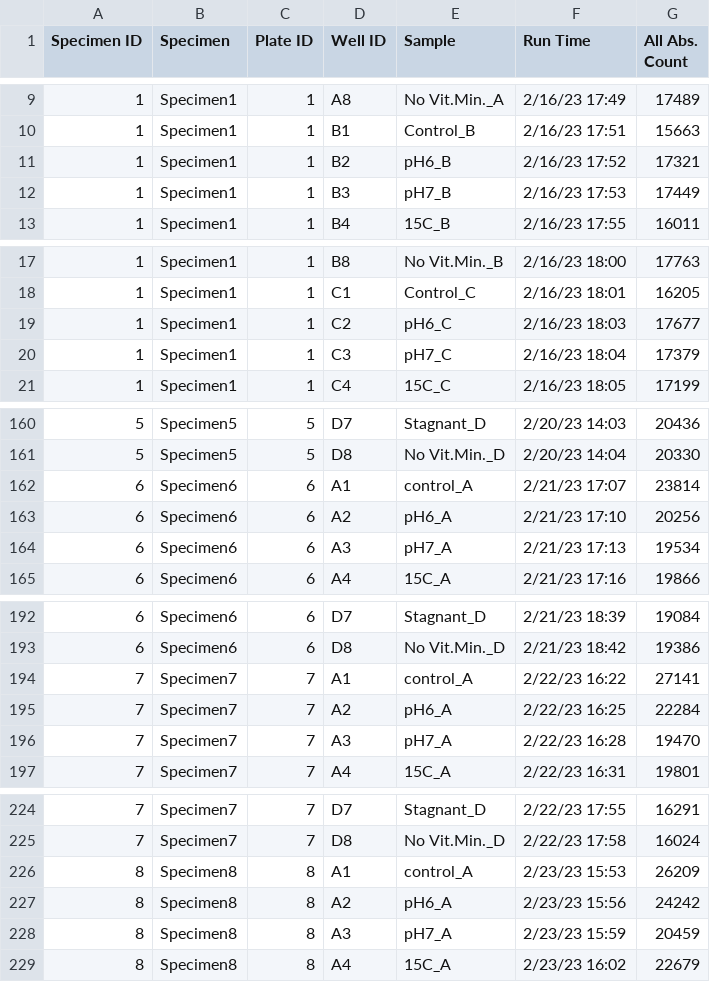
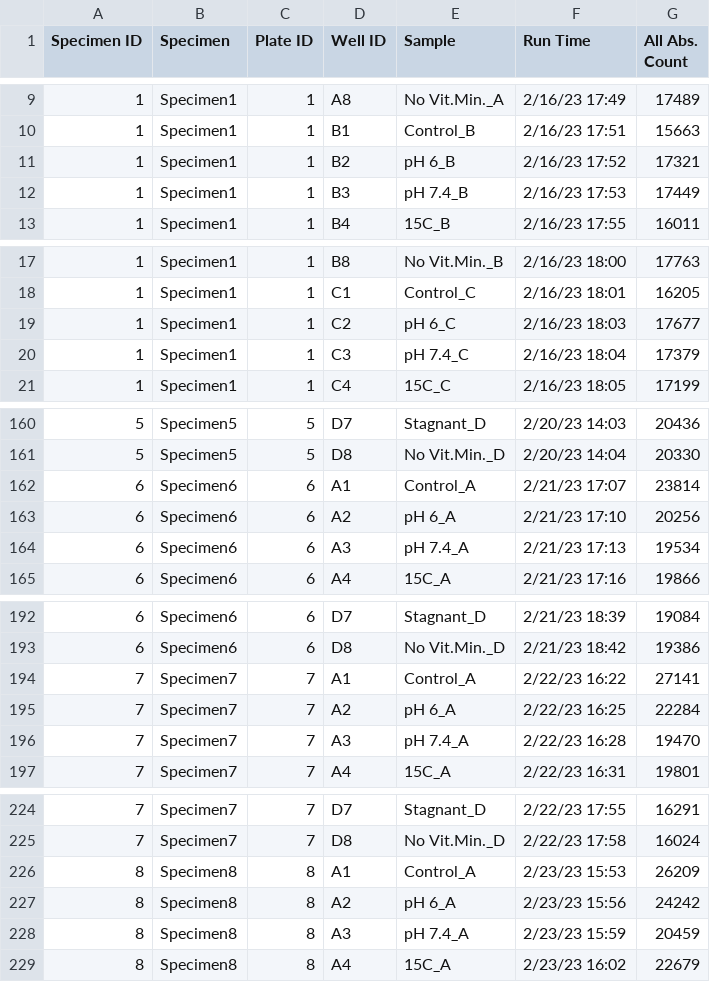
Before and after one commit to kaizadp/sfa_msc2_conditions, a CSV file: 1-data/nova_co2/Chitin_novacyte_20230217.csv, drawn as a sheet; only a part is shown, gaps mark what is left out; the diff covers the shown part only.

```diff
--- a/1-data/nova_co2/Chitin_novacyte_20230217.csv
+++ b/1-data/nova_co2/Chitin_novacyte_20230217.csv
@@ -10,4 +10,4 @@
 1,Specimen1,1,B1,Control_B,2/16/23 17:51,15663
-1,Specimen1,1,B2,pH6_B,2/16/23 17:52,17321
-1,Specimen1,1,B3,pH7_B,2/16/23 17:53,17449
+1,Specimen1,1,B2,pH 6_B,2/16/23 17:52,17321
+1,Specimen1,1,B3,pH 7.4_B,2/16/23 17:53,17449
 1,Specimen1,1,B4,15C_B,2/16/23 17:55,16011
@@ -18,4 +18,4 @@
 1,Specimen1,1,C1,Control_C,2/16/23 18:01,16205
-1,Specimen1,1,C2,pH6_C,2/16/23 18:03,17677
-1,Specimen1,1,C3,pH7_C,2/16/23 18:04,17379
+1,Specimen1,1,C2,pH 6_C,2/16/23 18:03,17677
+1,Specimen1,1,C3,pH 7.4_C,2/16/23 18:04,17379
 1,Specimen1,1,C4,15C_C,2/16/23 18:05,17199
@@ -161,5 +161,5 @@
 5,Specimen5,5,D8,No Vit.Min._D,2/20/23 14:04,20330
-6,Specimen6,6,A1,control_A,2/21/23 17:07,23814
-6,Specimen6,6,A2,pH6_A,2/21/23 17:10,20256
-6,Specimen6,6,A3,pH7_A,2/21/23 17:13,19534
+6,Specimen6,6,A1,Control_A,2/21/23 17:07,23814
+6,Specimen6,6,A2,pH 6_A,2/21/23 17:10,20256
+6,Specimen6,6,A3,pH 7.4_A,2/21/23 17:13,19534
 6,Specimen6,6,A4,15C_A,2/21/23 17:16,19866
@@ -193,5 +193,5 @@
 6,Specimen6,6,D8,No Vit.Min._D,2/21/23 18:42,19386
-7,Specimen7,7,A1,control_A,2/22/23 16:22,27141
-7,Specimen7,7,A2,pH6_A,2/22/23 16:25,22284
-7,Specimen7,7,A3,pH7_A,2/22/23 16:28,19470
+7,Specimen7,7,A1,Control_A,2/22/23 16:22,27141
+7,Specimen7,7,A2,pH 6_A,2/22/23 16:25,22284
+7,Specimen7,7,A3,pH 7.4_A,2/22/23 16:28,19470
 7,Specimen7,7,A4,15C_A,2/22/23 16:31,19801
@@ -225,5 +225,5 @@
 7,Specimen7,7,D8,No Vit.Min._D,2/22/23 17:58,16024
-8,Specimen8,8,A1,control_A,2/23/23 15:53,26209
-8,Specimen8,8,A2,pH6_A,2/23/23 15:56,24242
-8,Specimen8,8,A3,pH7_A,2/23/23 15:59,20459
+8,Specimen8,8,A1,Control_A,2/23/23 15:53,26209
+8,Specimen8,8,A2,pH 6_A,2/23/23 15:56,24242
+8,Specimen8,8,A3,pH 7.4_A,2/23/23 15:59,20459
 8,Specimen8,8,A4,15C_A,2/23/23 16:02,22679
```
Also changed, not shown: 59 edited cells elsewhere in this file, 1-data/nova_co2/CMC_novacyte_20230417.csv.
